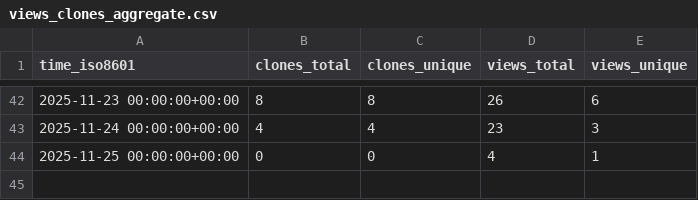
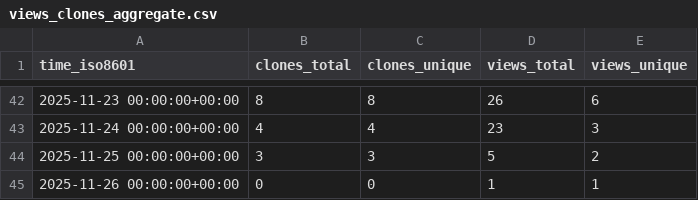
Before and after one commit to abhijit-ubale/Tableau_Workbook_Generator, a CSV file: abhijit-ubale/Tableau_Workbook_Generator/ghrs-data/views_clones_aggregate.csv, drawn as a sheet; only a part is shown, gaps mark what is left out.

```diff
--- a/abhijit-ubale/Tableau_Workbook_Generator/ghrs-data/views_clones_aggregate.csv
+++ b/abhijit-ubale/Tableau_Workbook_Generator/ghrs-data/views_clones_aggregate.csv
@@ -43,2 +43,3 @@ time_iso8601,clones_total,clones_unique,views_total,views_unique
 2025-11-24 00:00:00+00:00,4,4,23,3
-2025-11-25 00:00:00+00:00,0,0,4,1
+2025-11-25 00:00:00+00:00,3,3,5,2
+2025-11-26 00:00:00+00:00,0,0,1,1
```
Also changed, not shown: 1 other file.
